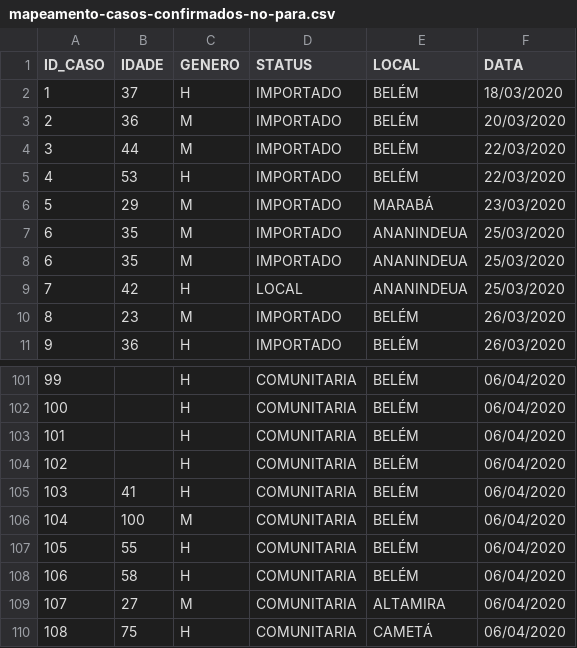
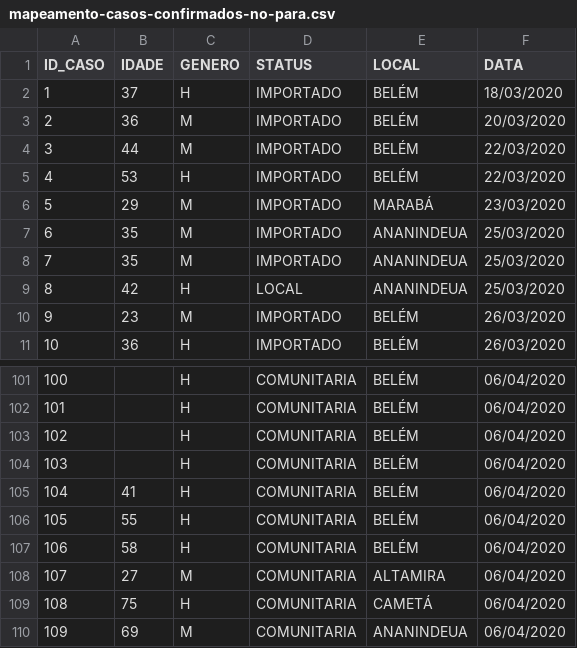
Before and after one commit to elvisthermo/Covid19-PA, a CSV file: datasets/mapeamento-casos-confirmados-no-para.csv, drawn as a sheet; only a part is shown, gaps mark what is left out; the shorter side is filled out with more unchanged rows; the diff names each change by its address in the sheet, - before the commit and + after, or states it on an @@ line.

Commit message:
Update mapeamento-casos-confirmados-no-para.csv

```diff
--- a/datasets/mapeamento-casos-confirmados-no-para.csv
+++ b/datasets/mapeamento-casos-confirmados-no-para.csv
@@ column A (ID_CASO) renumbered between rows 8 and 105 @@
-row 106: 104 | 100 | M | COMUNITARIA | BELÉM | 06/04/2020
```
